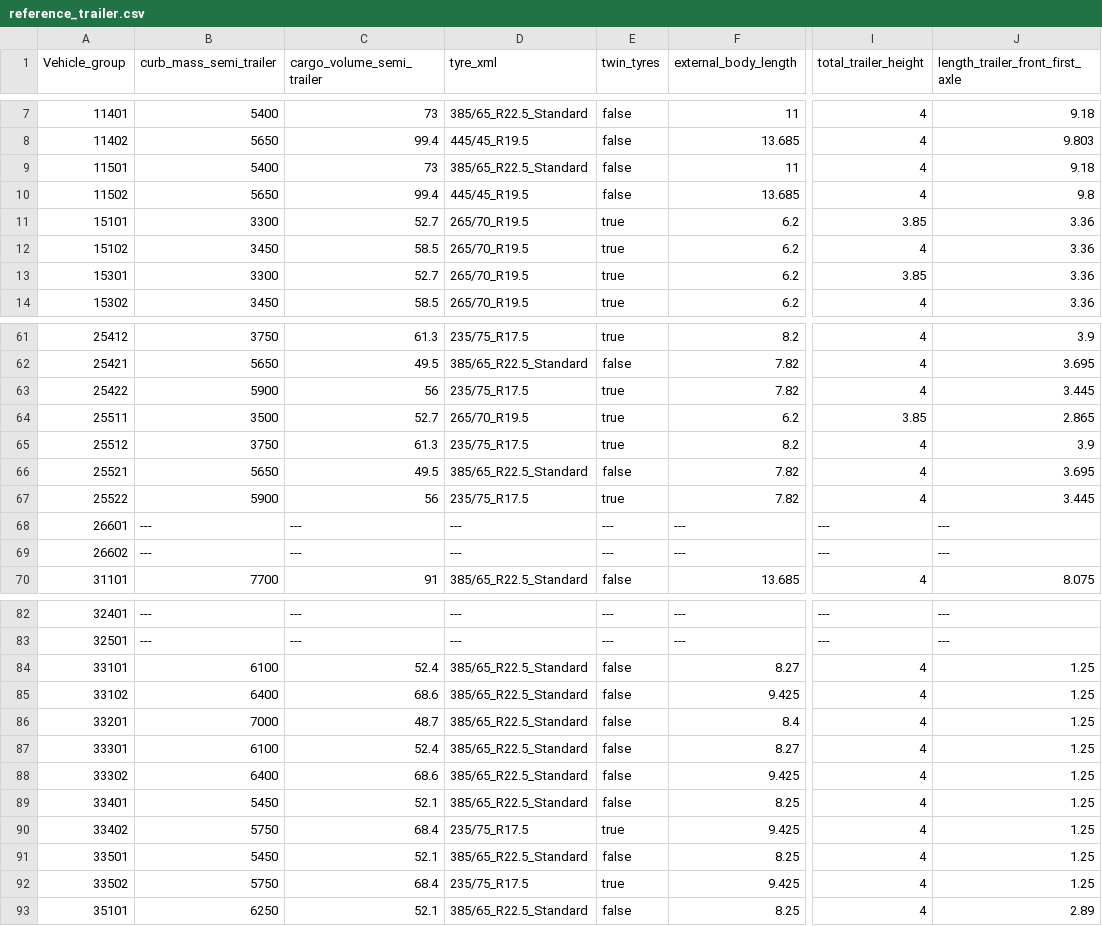
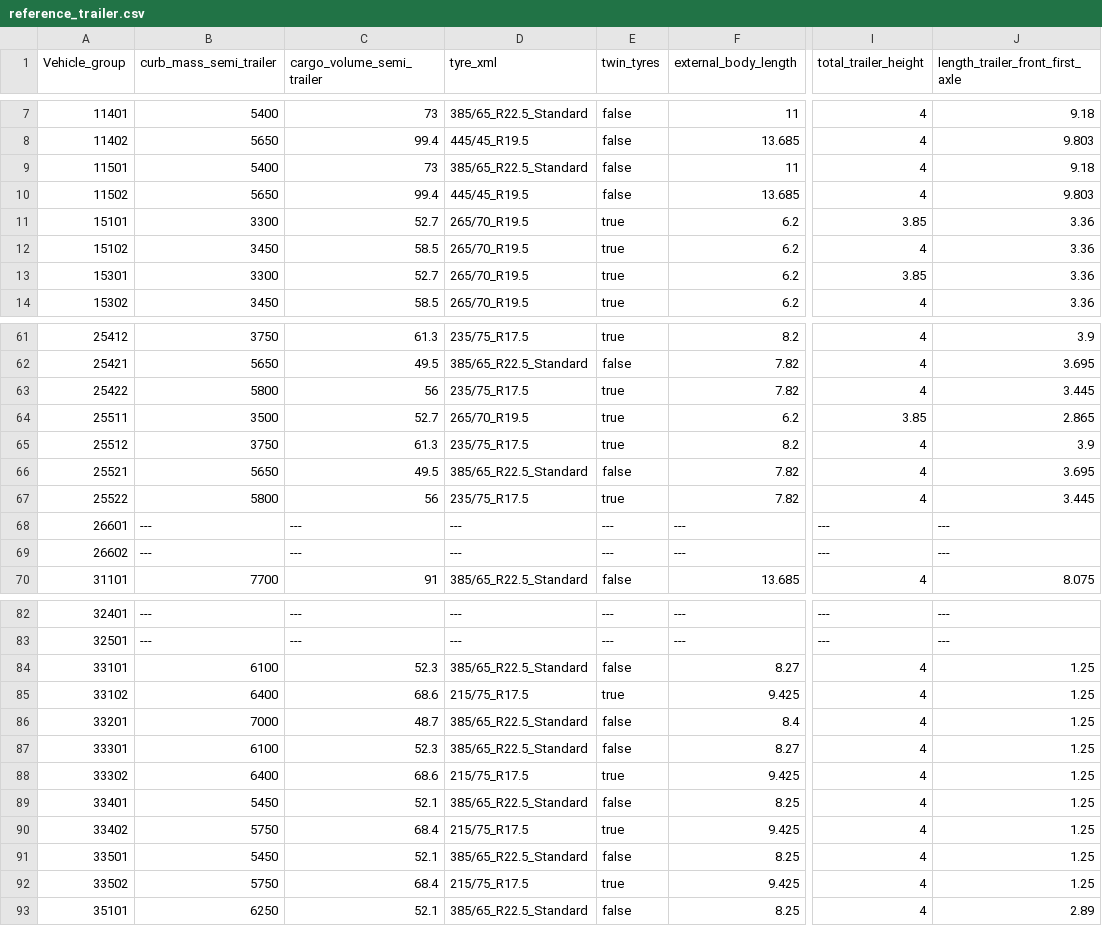
Before and after one commit to mohgsaad-art/VECTO, a CSV file: VectoCore/VectoCore/Resources/Declaration/Trailer/reference_trailer.csv, drawn as a sheet; only a part is shown, gaps mark what is left out; the diff names each change by its address in the sheet, - before the commit and + after, or states it on an @@ line.

```diff
--- a/VectoCore/VectoCore/Resources/Declaration/Trailer/reference_trailer.csv
+++ b/VectoCore/VectoCore/Resources/Declaration/Trailer/reference_trailer.csv
-J10 (length_trailer_front_first_axle): 9.8
+J10 (length_trailer_front_first_axle): 9.803
-B63 (curb_mass_semi_trailer): 5900
+B63 (curb_mass_semi_trailer): 5800
-B67 (curb_mass_semi_trailer): 5900
+B67 (curb_mass_semi_trailer): 5800
-C84 (cargo_volume_semi_trailer): 52.4
+C84 (cargo_volume_semi_trailer): 52.3
-D85 (tyre_xml): 385/65_R22.5_Standard
+D85 (tyre_xml): 215/75_R17.5
-E85 (twin_tyres): false
+E85 (twin_tyres): true
-C87 (cargo_volume_semi_trailer): 52.4
+C87 (cargo_volume_semi_trailer): 52.3
-D88 (tyre_xml): 385/65_R22.5_Standard
+D88 (tyre_xml): 215/75_R17.5
-E88 (twin_tyres): false
+E88 (twin_tyres): true
-D90 (tyre_xml): 235/75_R17.5
+D90 (tyre_xml): 215/75_R17.5
-D92 (tyre_xml): 235/75_R17.5
+D92 (tyre_xml): 215/75_R17.5
```
Also changed, not shown: VectoCore/VectoCore/Resources/Declaration/Trailer/trailerSegmentationTable.csv.
